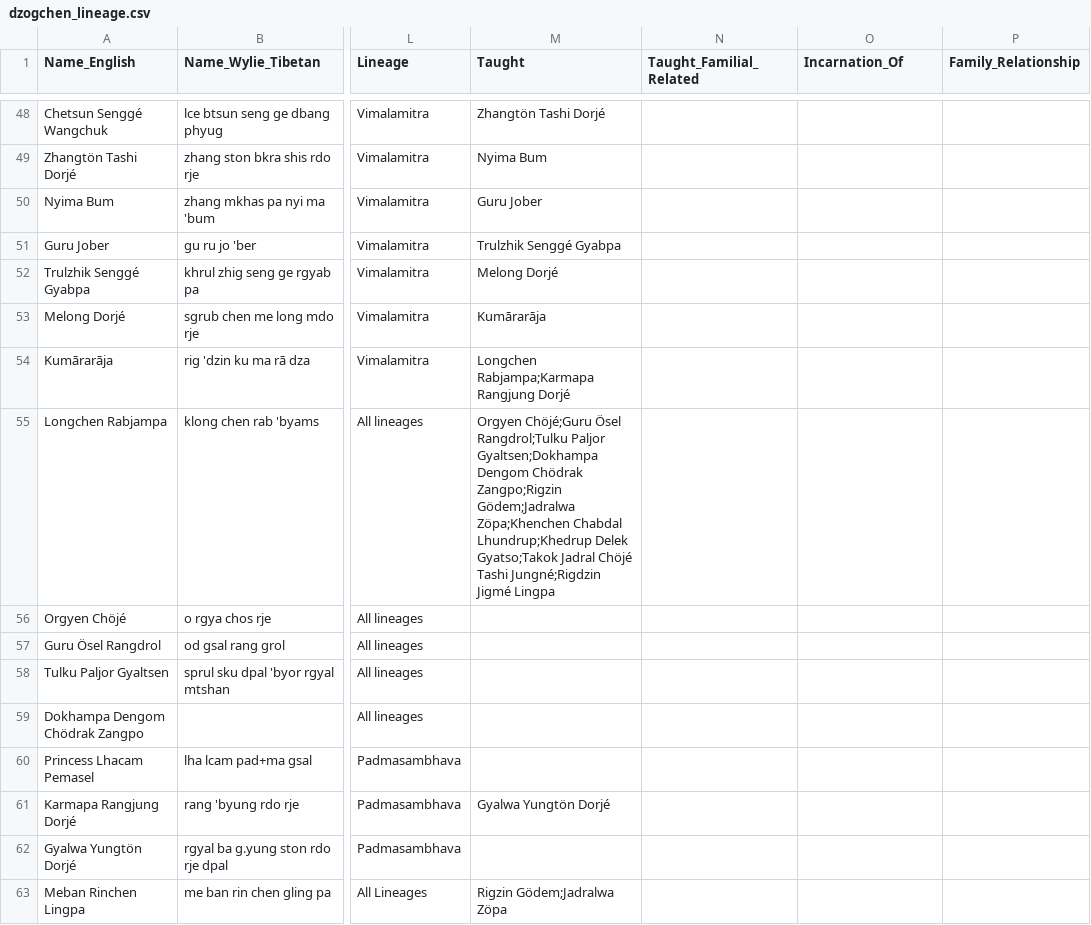
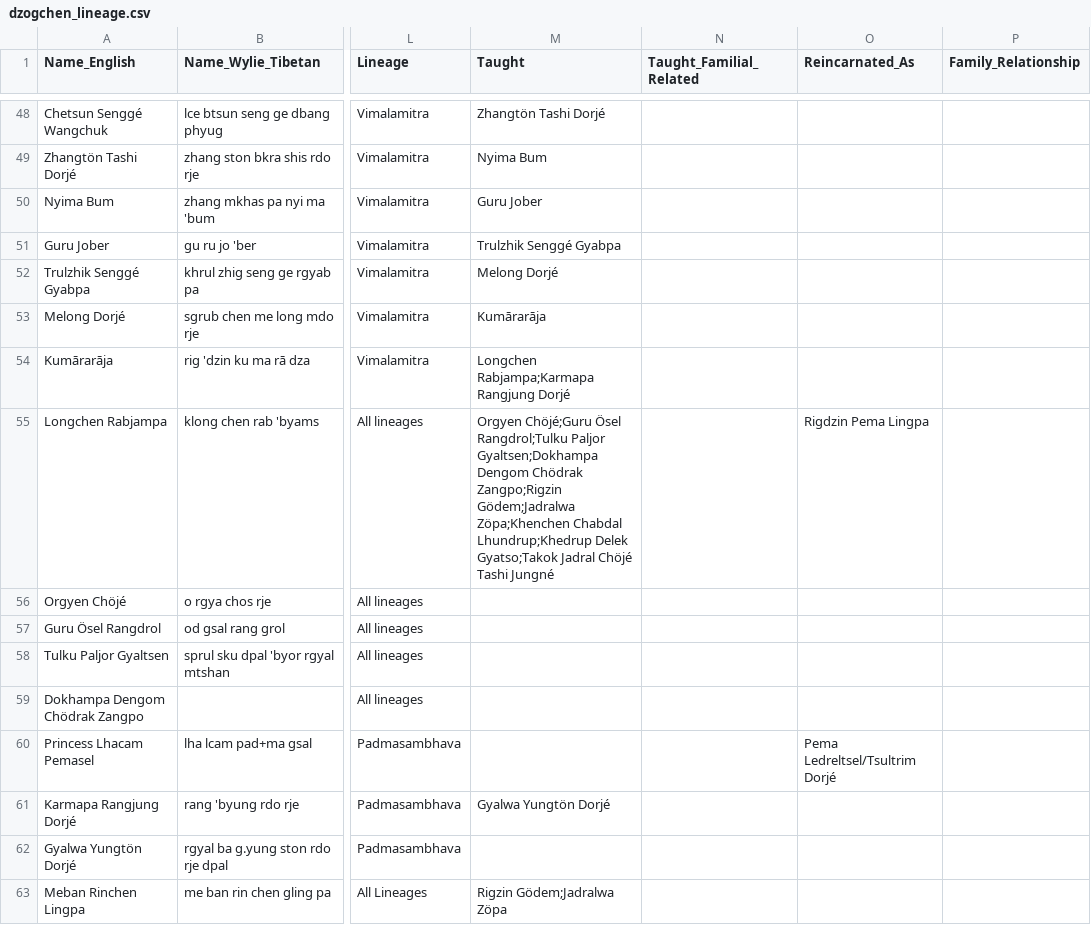
Before and after one commit to aftab-h/buddhist-lineage-tree-for-web, a CSV file: data/dzogchen_lineage.csv, drawn as a sheet; only a part is shown, gaps mark what is left out; the diff covers the shown part only; the diff names each change by its address in the sheet, - before the commit and + after, or states it on an @@ line.

```diff
--- a/data/dzogchen_lineage.csv
+++ b/data/dzogchen_lineage.csv
-O1: Incarnation_Of
+O1: Reincarnated_As
-M55 (Taught): …Chöjé Tashi Jungné;Rigdzin Jigmé Lingpa
+M55 (Taught): …Chöjé Tashi Jungné
-O55 (Reincarnated_As): (empty)
+O55 (Reincarnated_As): Rigdzin Pema Lingpa
-O60 (Reincarnated_As): (empty)
+O60 (Reincarnated_As): Pema Ledreltsel/Tsultrim Dorjé
```
Also changed, not shown: 54 edited cells elsewhere in this file, 5 other files.
